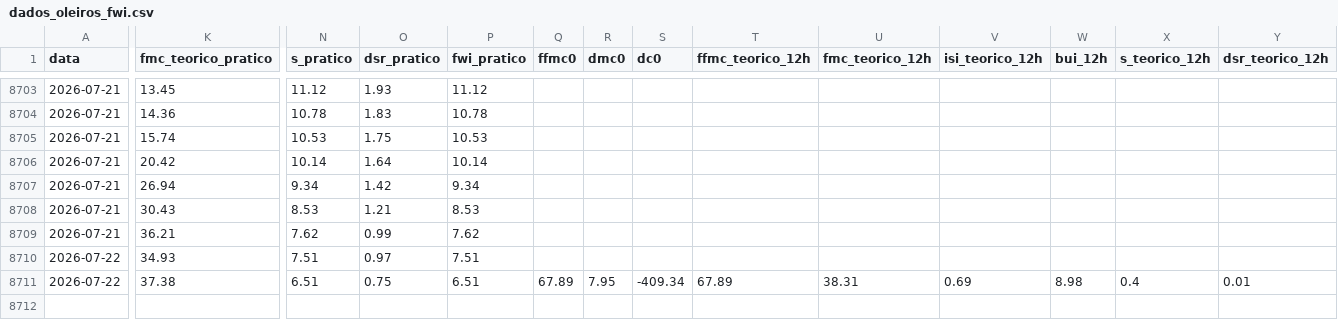
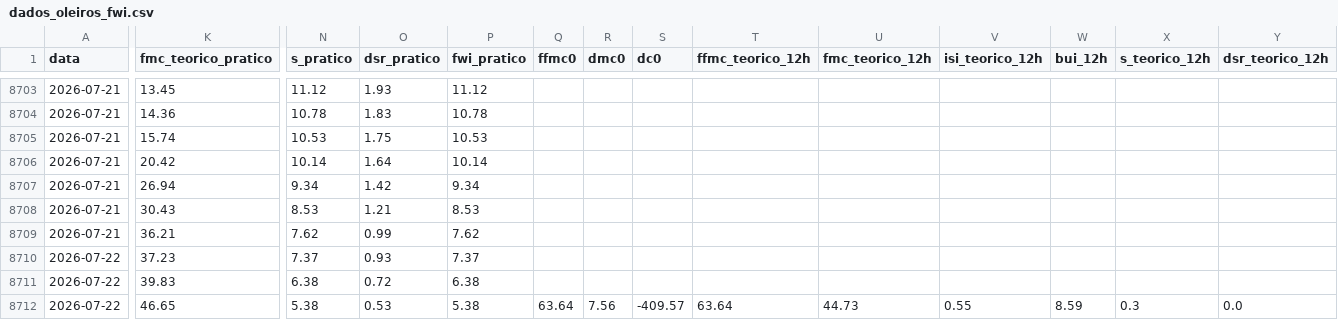
Before and after one commit to 23657/fwi-pipeline-ipt, a CSV file: dados_oleiros_fwi.csv, drawn as a sheet; only a part is shown, gaps mark what is left out; rows hold the shown columns only; the diff covers the shown part only; the diff names each change by its address in the sheet, - before the commit and + after, or states it on an @@ line.

```diff
--- a/dados_oleiros_fwi.csv
+++ b/dados_oleiros_fwi.csv
-K8710 (fmc_teorico_pratico): 34.93
+K8710 (fmc_teorico_pratico): 37.23
-N8710 (s_pratico): 7.51
+N8710 (s_pratico): 7.37
-O8710 (dsr_pratico): 0.97
+O8710 (dsr_pratico): 0.93
-P8710 (fwi_pratico): 7.51
+P8710 (fwi_pratico): 7.37
-K8711 (fmc_teorico_pratico): 37.38
+K8711 (fmc_teorico_pratico): 39.83
-N8711 (s_pratico): 6.51
+N8711 (s_pratico): 6.38
-O8711 (dsr_pratico): 0.75
+O8711 (dsr_pratico): 0.72
-P8711 (fwi_pratico): 6.51
+P8711 (fwi_pratico): 6.38
-Q8711 (ffmc0): 67.89
+Q8711 (ffmc0): (empty)
-R8711 (dmc0): 7.95
+R8711 (dmc0): (empty)
-S8711 (dc0): -409.34
+S8711 (dc0): (empty)
-T8711 (ffmc_teorico_12h): 67.89
+T8711 (ffmc_teorico_12h): (empty)
-U8711 (fmc_teorico_12h): 38.31
+U8711 (fmc_teorico_12h): (empty)
-V8711 (isi_teorico_12h): 0.69
+V8711 (isi_teorico_12h): (empty)
-W8711 (bui_12h): 8.98
+W8711 (bui_12h): (empty)
-X8711 (s_teorico_12h): 0.4
+X8711 (s_teorico_12h): (empty)
-Y8711 (dsr_teorico_12h): 0.01
+Y8711 (dsr_teorico_12h): (empty)
+row 8712: 2026-07-22 | 46.65 | 5.38 | 0.53 | 5.38 | 63.64 | 7.56 | -409.57 | 63.64 | 44.73 | 0.55 | 8.59 | 0.3 | 0.0
```
Also changed, not shown: 2 edited cells elsewhere in this file, dados_castanheira_de_pera_fwi.csv, dados_macao_fwi.csv, 1 other file.
